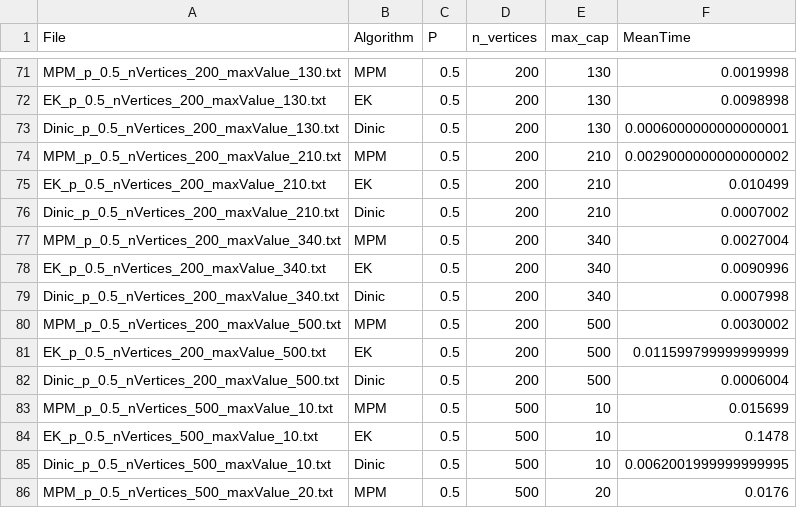
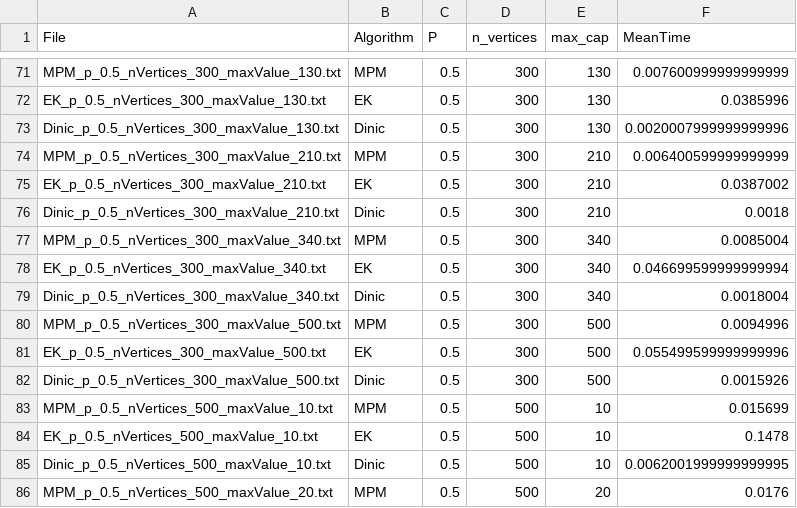
Before and after one commit to IronFalcon0/MEI-Project, a CSV file: data/resP0.5.csv, drawn as a sheet; only a part is shown, gaps mark what is left out; the diff covers the shown part only; the diff names each change by its address in the sheet, - before the commit and + after, or states it on an @@ line.

```diff
--- a/data/resP0.5.csv
+++ b/data/resP0.5.csv
-A71 (File): MPM_p_0.5_nVertices_200_maxValue_130.txt
+A71 (File): MPM_p_0.5_nVertices_300_maxValue_130.txt
-D71:D82 (n_vertices): 200
+D71:D82 (n_vertices): 300
-F71 (MeanTime): 0.0019998
+F71 (MeanTime): 0.007600999999999999
-A72 (File): EK_p_0.5_nVertices_200_maxValue_130.txt
+A72 (File): EK_p_0.5_nVertices_300_maxValue_130.txt
-F72 (MeanTime): 0.0098998
+F72 (MeanTime): 0.0385996
-A73 (File): Dinic_p_0.5_nVertices_200_maxValue_130.txt
+A73 (File): Dinic_p_0.5_nVertices_300_maxValue_130.txt
-F73 (MeanTime): 0.0006000000000000001
+F73 (MeanTime): 0.0020007999999999996
-A74 (File): MPM_p_0.5_nVertices_200_maxValue_210.txt
+A74 (File): MPM_p_0.5_nVertices_300_maxValue_210.txt
-F74 (MeanTime): 0.0029000000000000002
+F74 (MeanTime): 0.006400599999999999
-A75 (File): EK_p_0.5_nVertices_200_maxValue_210.txt
+A75 (File): EK_p_0.5_nVertices_300_maxValue_210.txt
-F75 (MeanTime): 0.010499
+F75 (MeanTime): 0.0387002
-A76 (File): Dinic_p_0.5_nVertices_200_maxValue_210.txt
+A76 (File): Dinic_p_0.5_nVertices_300_maxValue_210.txt
-F76 (MeanTime): 0.0007002
+F76 (MeanTime): 0.0018
-A77 (File): MPM_p_0.5_nVertices_200_maxValue_340.txt
+A77 (File): MPM_p_0.5_nVertices_300_maxValue_340.txt
-F77 (MeanTime): 0.0027004
+F77 (MeanTime): 0.0085004
-A78 (File): EK_p_0.5_nVertices_200_maxValue_340.txt
+A78 (File): EK_p_0.5_nVertices_300_maxValue_340.txt
-F78 (MeanTime): 0.0090996
+F78 (MeanTime): 0.046699599999999994
-A79 (File): Dinic_p_0.5_nVertices_200_maxValue_340.txt
+A79 (File): Dinic_p_0.5_nVertices_300_maxValue_340.txt
-F79 (MeanTime): 0.0007998
+F79 (MeanTime): 0.0018004
-A80 (File): MPM_p_0.5_nVertices_200_maxValue_500.txt
+A80 (File): MPM_p_0.5_nVertices_300_maxValue_500.txt
-F80 (MeanTime): 0.0030002
+F80 (MeanTime): 0.0094996
-A81 (File): EK_p_0.5_nVertices_200_maxValue_500.txt
+A81 (File): EK_p_0.5_nVertices_300_maxValue_500.txt
-F81 (MeanTime): 0.011599799999999999
+F81 (MeanTime): 0.055499599999999996
-A82 (File): Dinic_p_0.5_nVertices_200_maxValue_500.txt
+A82 (File): Dinic_p_0.5_nVertices_300_maxValue_500.txt
-F82 (MeanTime): 0.0006004
+F82 (MeanTime): 0.0015926
```
Also changed, not shown: 45 edited cells elsewhere in this file, data/resP0.2.csv, 1 other file.
